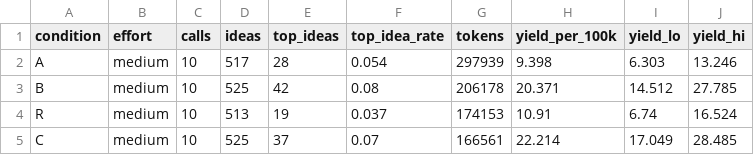
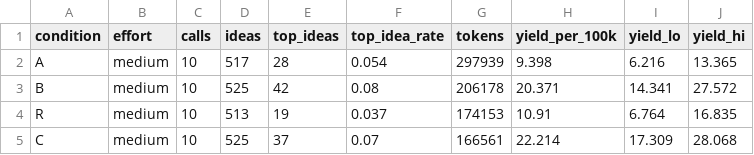
Before and after one commit to orioli/IM-LLM, a CSV file: M6_50ideas/results/yield_m6_50ideas.csv, drawn as a sheet.

Commit message:
M6_50ideas  now run with opus too

```diff
--- a/M6_50ideas/results/yield_m6_50ideas.csv
+++ b/M6_50ideas/results/yield_m6_50ideas.csv
@@ -1,5 +1,5 @@
 condition,effort,calls,ideas,top_ideas,top_idea_rate,tokens,yield_per_100k,yield_lo,yield_hi
-A,medium,10,517,28,0.054,297939,9.398,6.303,13.246
-B,medium,10,525,42,0.08,206178,20.371,14.512,27.785
-R,medium,10,513,19,0.037,174153,10.91,6.74,16.524
-C,medium,10,525,37,0.07,166561,22.214,17.049,28.485
+A,medium,10,517,28,0.054,297939,9.398,6.216,13.365
+B,medium,10,525,42,0.08,206178,20.371,14.341,27.572
+R,medium,10,513,19,0.037,174153,10.91,6.764,16.835
+C,medium,10,525,37,0.07,166561,22.214,17.309,28.068
```
Also changed, not shown: 13 other files.
